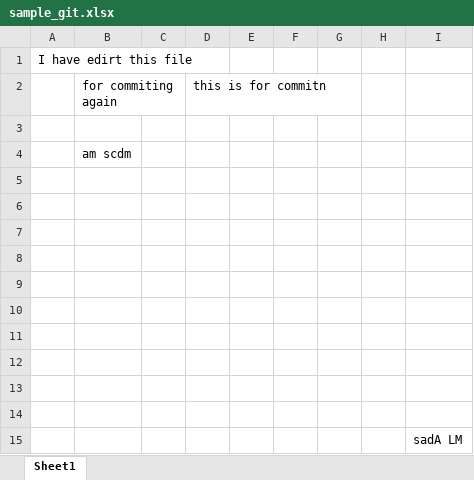
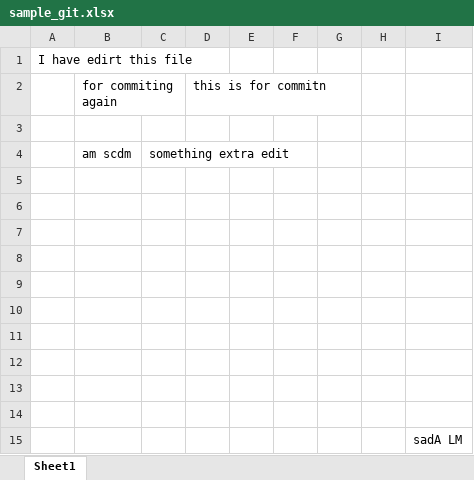
Before and after one commit to MrBarak/practising_1, an Excel workbook: sample_git.xlsx, sheet Sheet1, drawn as a sheet; values as stored, in another font and other column widths than the file's, no borders; the diff names each change by its address in the sheet, - before the commit and + after, or states it on an @@ line.

```diff
--- a/sample_git.xlsx (sheet Sheet1)
+++ b/sample_git.xlsx (sheet Sheet1)
-C4: (empty)
+C4: something extra edit
```
Also changed, not shown: 1 other file.
